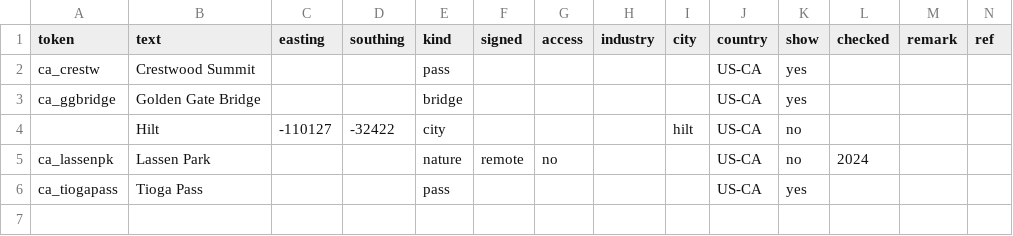
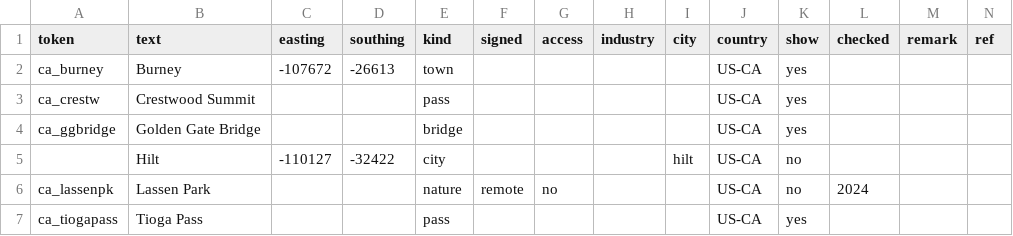
Before and after one commit to nautofon/ats-towns, a CSV file: US/US-CA.csv, drawn as a sheet; the diff names each change by its address in the sheet, - before the commit and + after, or states it on an @@ line.

```diff
--- a/US/US-CA.csv
+++ b/US/US-CA.csv
+row 2: ca_burney | Burney | -107672 | -26613 | town |  |  |  |  | US-CA | yes
```
Also changed, not shown: US/US-AZ.csv.
